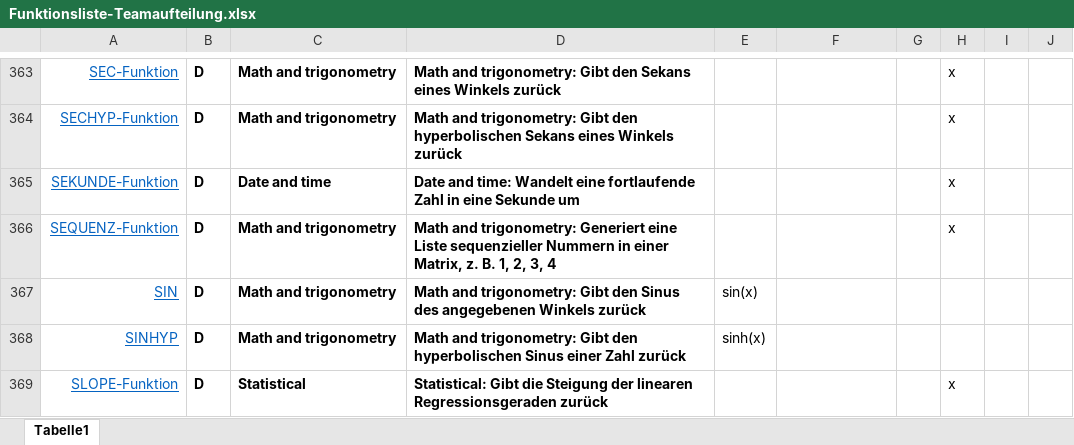
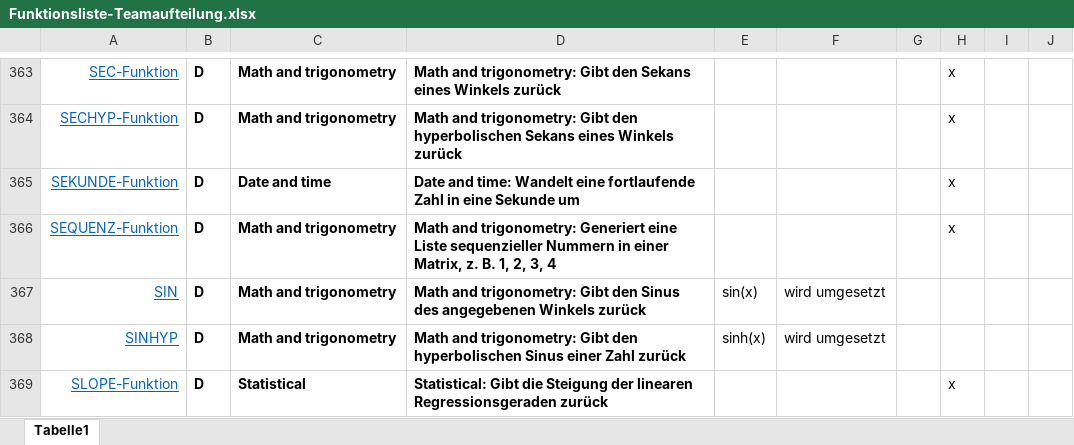
Before and after one commit to arithmico/arithmico, an Excel workbook: mgmt/Funktionsliste-Teamaufteilung.xlsx, sheet Tabelle1, drawn as a sheet; only a part is shown, gaps mark what is left out; values as stored, in another font and other column widths than the file's, no borders; table styles not drawn; the diff covers the shown part only; the diff names each change by its address in the sheet, - before the commit and + after, or states it on an @@ line.

Commit message:
Update Funktionsliste-Teamaufteilung.xlsx
umsetzbare Funktionen Team D

```diff
--- a/mgmt/Funktionsliste-Teamaufteilung.xlsx (sheet Tabelle1)
+++ b/mgmt/Funktionsliste-Teamaufteilung.xlsx (sheet Tabelle1)
-F367:F368: (empty)
+F367:F368: wird umgesetzt
```
Also changed, not shown: 12 edited cells elsewhere in this sheet.
